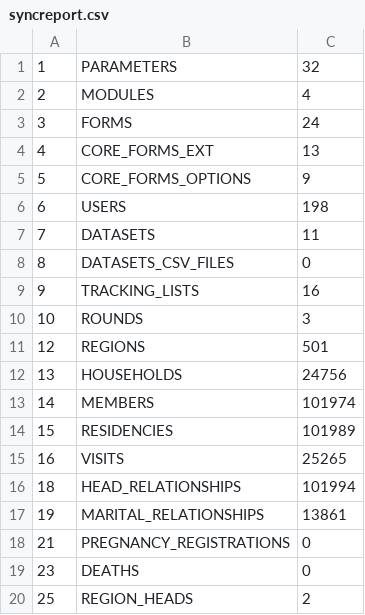
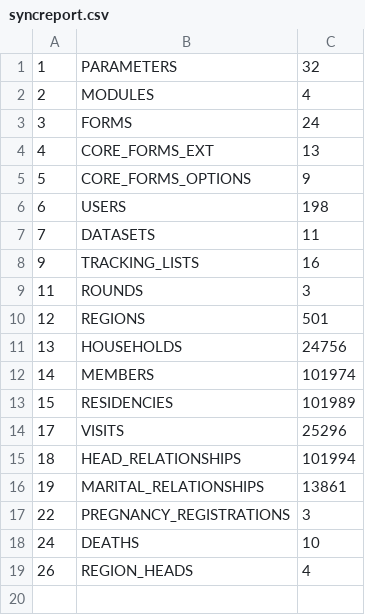
Before and after one commit to philimones-group/hds-explorer-metadata, a CSV file: demo-server/generated-files/syncreport.csv, drawn as a sheet.

Commit message:
Update with correct syncreport

```diff
--- a/demo-server/generated-files/syncreport.csv
+++ b/demo-server/generated-files/syncreport.csv
@@ -7,5 +7,4 @@
 7,"DATASETS",11
-8,"DATASETS_CSV_FILES",0
 9,"TRACKING_LISTS",16
-10,"ROUNDS",3
+11,"ROUNDS",3
 12,"REGIONS",501
@@ -14,7 +13,7 @@
 15,"RESIDENCIES",101989
-16,"VISITS",25265
+17,"VISITS",25296
 18,"HEAD_RELATIONSHIPS",101994
 19,"MARITAL_RELATIONSHIPS",13861
-21,"PREGNANCY_REGISTRATIONS",0
-23,"DEATHS",0
-25,"REGION_HEADS",2
+22,"PREGNANCY_REGISTRATIONS",3
+24,"DEATHS",10
+26,"REGION_HEADS",4
```
Also changed, not shown: 1 other file.
